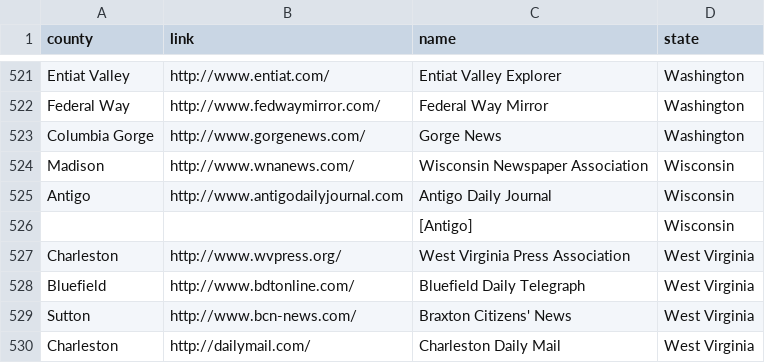
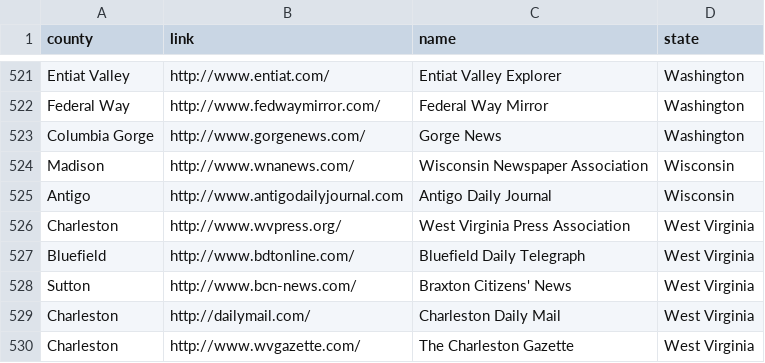
Before and after one commit to xpmethod/torn-apart, a CSV file: data/news-crawl-output.csv, drawn as a sheet; only a part is shown, gaps mark what is left out; the shorter side is filled out with more unchanged rows.

Commit message:
Remove glitchy line from csv

```diff
--- a/data/news-crawl-output.csv
+++ b/data/news-crawl-output.csv
@@ -526,5 +526,2 @@ Madison,http://www.wnanews.com/,Wisconsin Newspaper Association,Wisconsin
 Antigo,http://www.antigodailyjournal.com,Antigo Daily Journal,Wisconsin
-"
-",,"   [Antigo]
-",Wisconsin
 Charleston,http://www.wvpress.org/,West Virginia Press Association,West Virginia
```
